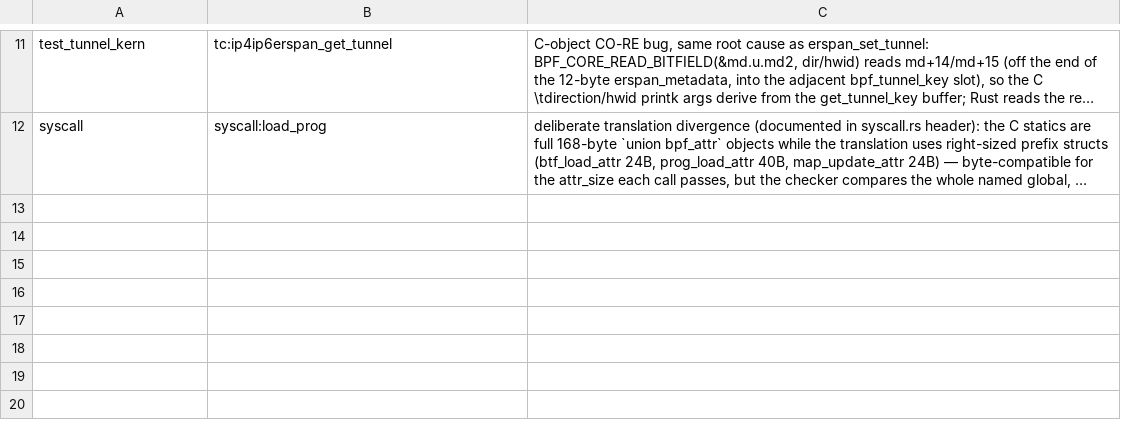
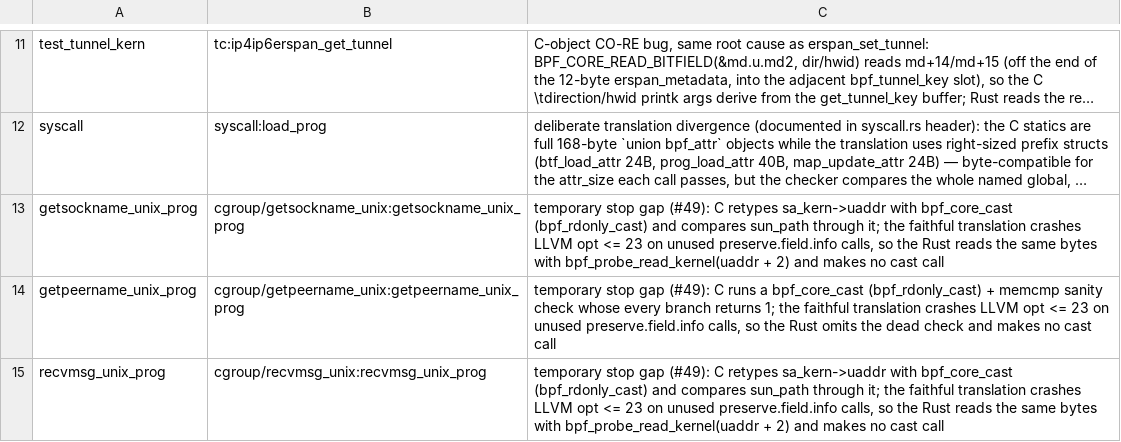
Before and after one commit to prozak/rust-selftests, a TSV file: equiv/waivers.tsv, drawn as a sheet; only a part is shown, gaps mark what is left out; long unchanged cells end in …; the diff names each change by its address in the sheet, - before the commit and + after, or states it on an @@ line.

```diff
--- a/equiv/waivers.tsv
+++ b/equiv/waivers.tsv
+row 13: getsockname_unix_prog | cgroup/getsockname_unix:getsockname_unix_prog | temporary stop gap (#49): C retypes sa_kern->uaddr with bpf_core_cast (bpf_rdonly_cast) and compares sun_path through it; the faithful translation crashes LLVM opt <= 23 on unused preserve.field.info calls, so the Rust reads the same bytes with bpf_probe_read_kernel(uaddr + 2) and makes no cast call
+row 14: getpeername_unix_prog | cgroup/getpeername_unix:getpeername_unix_prog | temporary stop gap (#49): C runs a bpf_core_cast (bpf_rdonly_cast) + memcmp sanity check whose every branch returns 1; the faithful translation crashes LLVM opt <= 23 on unused preserve.field.info calls, so the Rust omits the dead check and makes no cast call
+row 15: recvmsg_unix_prog | cgroup/recvmsg_unix:recvmsg_unix_prog | temporary stop gap (#49): C retypes sa_kern->uaddr with bpf_core_cast (bpf_rdonly_cast) and compares sun_path through it; the faithful translation crashes LLVM opt <= 23 on unused preserve.field.info calls, so the Rust reads the same bytes with bpf_probe_read_kernel(uaddr + 2) and makes no cast call
```
Also changed, not shown: equiv/results/baseline.tsv, 5 other files.
